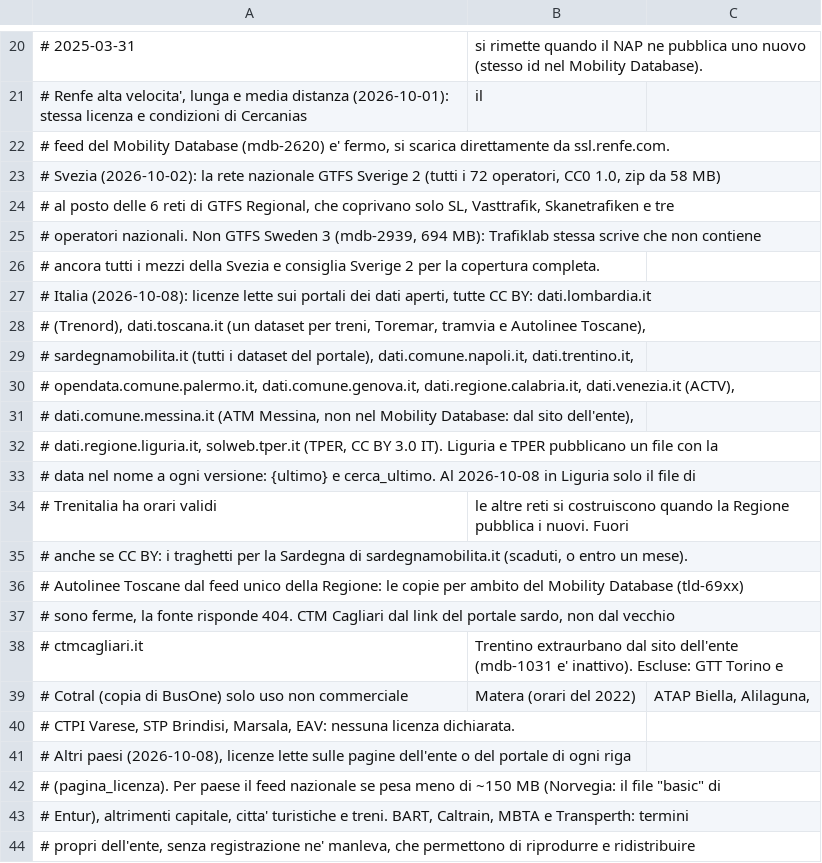
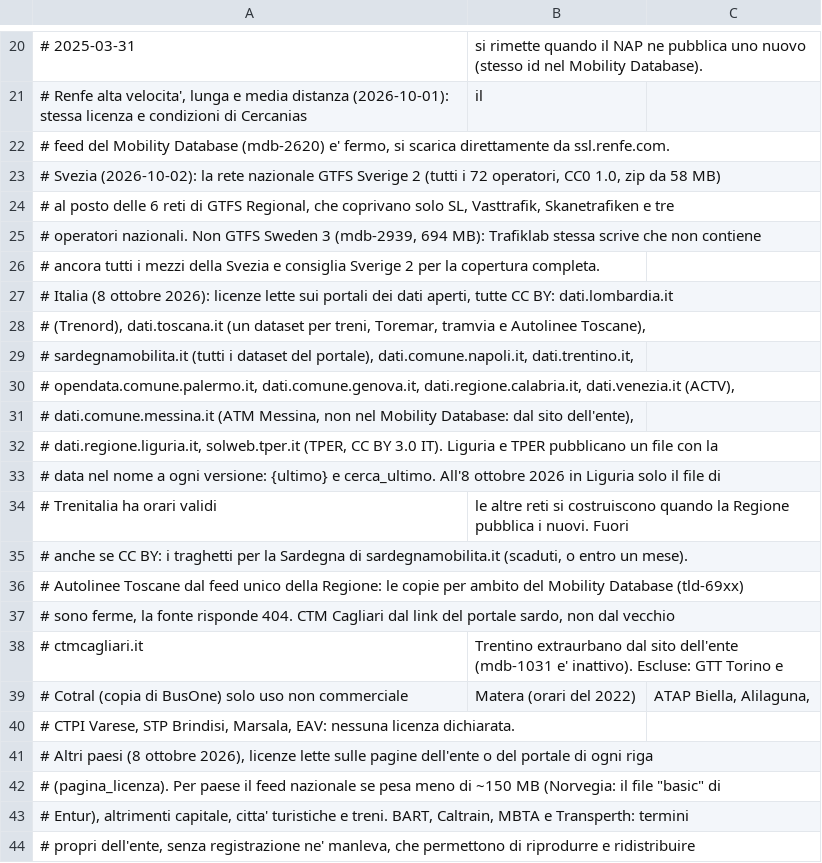
Before and after one commit to miracle091/pocket-travel, a TSV file: tools/data-pipeline/transit-feeds.tsv, drawn as a sheet; only a part is shown, gaps mark what is left out.

```diff
--- a/tools/data-pipeline/transit-feeds.tsv
+++ b/tools/data-pipeline/transit-feeds.tsv
@@ -26,3 +26,3 @@
 # ancora tutti i mezzi della Svezia e consiglia Sverige 2 per la copertura completa.
-# Italia (2026-10-08): licenze lette sui portali dei dati aperti, tutte CC BY: dati.lombardia.it
+# Italia (8 ottobre 2026): licenze lette sui portali dei dati aperti, tutte CC BY: dati.lombardia.it
 # (Trenord), dati.toscana.it (un dataset per treni, Toremar, tramvia e Autolinee Toscane),
@@ -32,3 +32,3 @@
 # dati.regione.liguria.it, solweb.tper.it (TPER, CC BY 3.0 IT). Liguria e TPER pubblicano un file con la
-# data nel nome a ogni versione: {ultimo} e cerca_ultimo. Al 2026-10-08 in Liguria solo il file di
+# data nel nome a ogni versione: {ultimo} e cerca_ultimo. All'8 ottobre 2026 in Liguria solo il file di
 # Trenitalia ha orari validi; le altre reti si costruiscono quando la Regione pubblica i nuovi. Fuori
@@ -40,3 +40,3 @@
 # CTPI Varese, STP Brindisi, Marsala, EAV: nessuna licenza dichiarata.
-# Altri paesi (2026-10-08), licenze lette sulle pagine dell'ente o del portale di ogni riga
+# Altri paesi (8 ottobre 2026), licenze lette sulle pagine dell'ente o del portale di ogni riga
 # (pagina_licenza). Per paese il feed nazionale se pesa meno di ~150 MB (Norvegia: il file "basic" di
```
Also changed, not shown: 16 other files.
